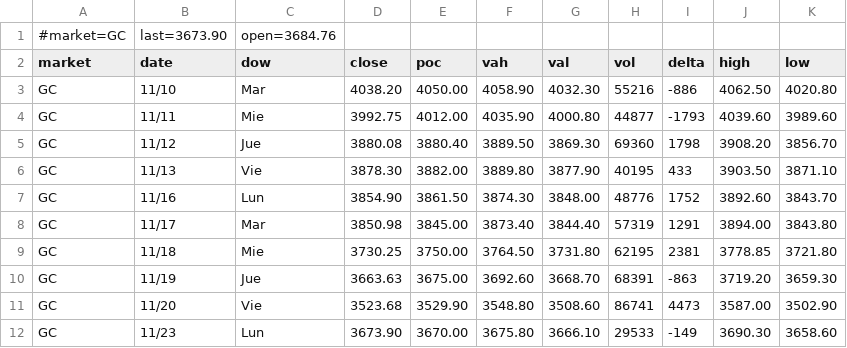
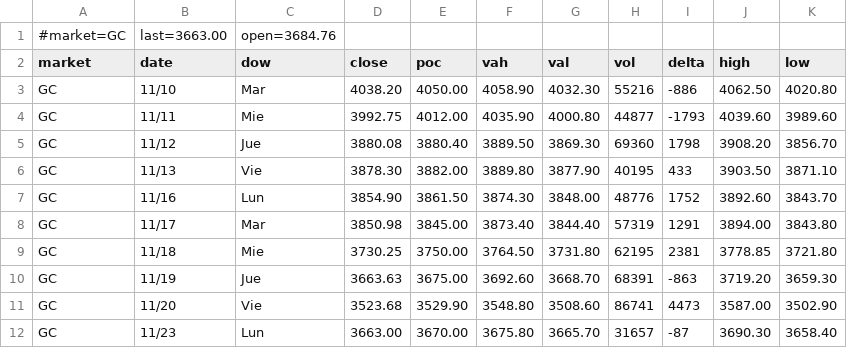
Before and after one commit to AleCuba90/qban-snap, a CSV file: qban_tpo_GC.csv, drawn as a sheet.

```diff
--- a/qban_tpo_GC.csv
+++ b/qban_tpo_GC.csv
@@ -1,2 +1,2 @@
-#market=GC,last=3673.90,open=3684.76
+#market=GC,last=3663.00,open=3684.76
 market,date,dow,close,poc,vah,val,vol,delta,high,low
@@ -11,2 +11,2 @@ GC,11/19,Jue,3663.63,3675.00,3692.60,3668.70,68391,-863,3719.20,3659.30
 GC,11/20,Vie,3523.68,3529.90,3548.80,3508.60,86741,4473,3587.00,3502.90
-GC,11/23,Lun,3673.90,3670.00,3675.80,3666.10,29533,-149,3690.30,3658.60
+GC,11/23,Lun,3663.00,3670.00,3675.80,3665.70,31657,-87,3690.30,3658.40
```
Also changed, not shown: levels_CL_D.csv, levels_CL_FS.csv, 34 other files.
